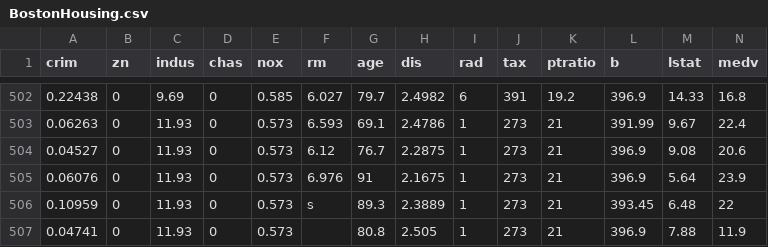
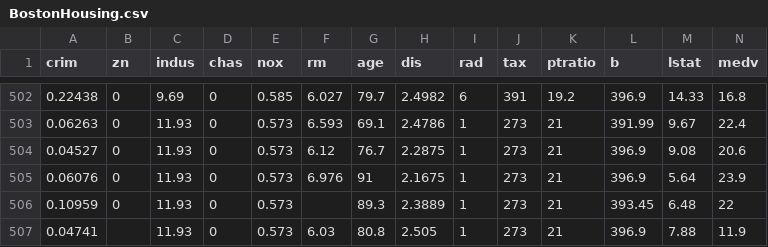
Before and after one commit to vascorebolo/ml-pre-processing-tests, a CSV file: BostonHousing.csv, drawn as a sheet; only a part is shown, gaps mark what is left out.

Commit message:
remove values in csv, test methods, print last 10 for each, update gitignore

```diff
--- a/BostonHousing.csv
+++ b/BostonHousing.csv
@@ -505,3 +505,3 @@
 0.06076,0,11.93,"0",0.573,6.976,91,2.1675,1,273,21,396.9,5.64,23.9
-0.10959,0,11.93,"0",0.573,"s",89.3,2.3889,1,273,21,393.45,6.48,22
-0.04741,0,11.93,"0",0.573,,80.8,2.505,1,273,21,396.9,7.88,11.9
+0.10959,0,11.93,"0",0.573,,89.3,2.3889,1,273,21,393.45,6.48,22
+0.04741,,11.93,"0",0.573,6.03,80.8,2.505,1,273,21,396.9,7.88,11.9
```
Also changed, not shown: 2 other files.
